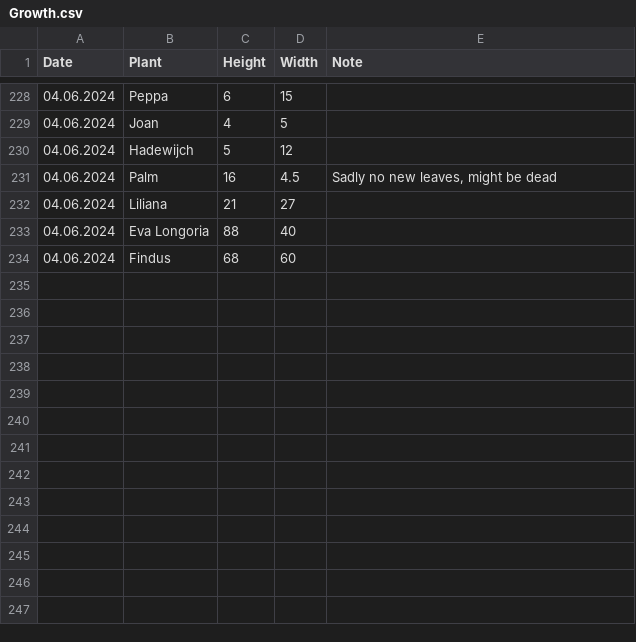
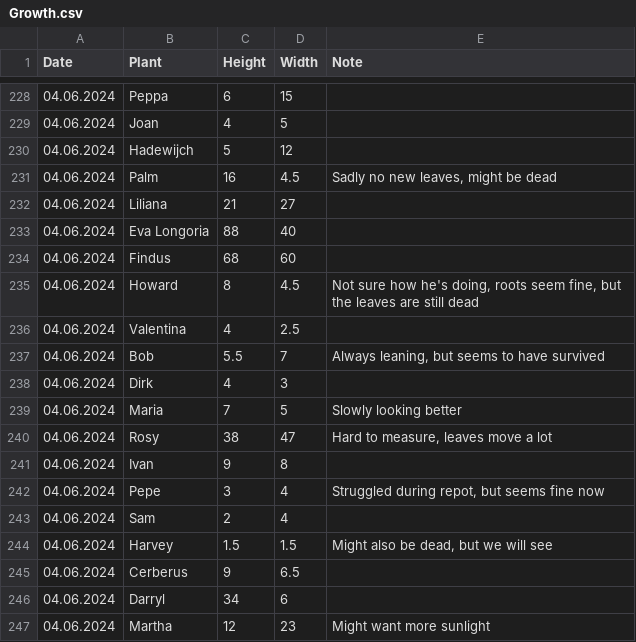
Before and after one commit to MarcoTz/Plants, a CSV file: Logs/Growth.csv, drawn as a sheet; only a part is shown, gaps mark what is left out; the diff names each change by its address in the sheet, - before the commit and + after, or states it on an @@ line.

```diff
--- a/Logs/Growth.csv
+++ b/Logs/Growth.csv
+row 235: 04.06.2024 | Howard | 8 | 4.5 | Not sure how he's doing, roots seem fine, but the leaves are still dead
+row 236: 04.06.2024 | Valentina | 4 | 2.5
+row 237: 04.06.2024 | Bob | 5.5 | 7 | Always leaning, but seems to have survived
+row 238: 04.06.2024 | Dirk | 4 | 3
+row 239: 04.06.2024 | Maria | 7 | 5 | Slowly looking better
+row 240: 04.06.2024 | Rosy | 38 | 47 | Hard to measure, leaves move a lot
+row 241: 04.06.2024 | Ivan | 9 | 8
+row 242: 04.06.2024 | Pepe | 3 | 4 | Struggled during repot, but seems fine now
+row 243: 04.06.2024 | Sam | 2 | 4
+row 244: 04.06.2024 | Harvey | 1.5 | 1.5 | Might also be dead, but we will see
+row 245: 04.06.2024 | Cerberus | 9 | 6.5
+row 246: 04.06.2024 | Darryl | 34 | 6
+row 247: 04.06.2024 | Martha | 12 | 23 | Might want more sunlight
```
Also changed, not shown: 22 other files.
